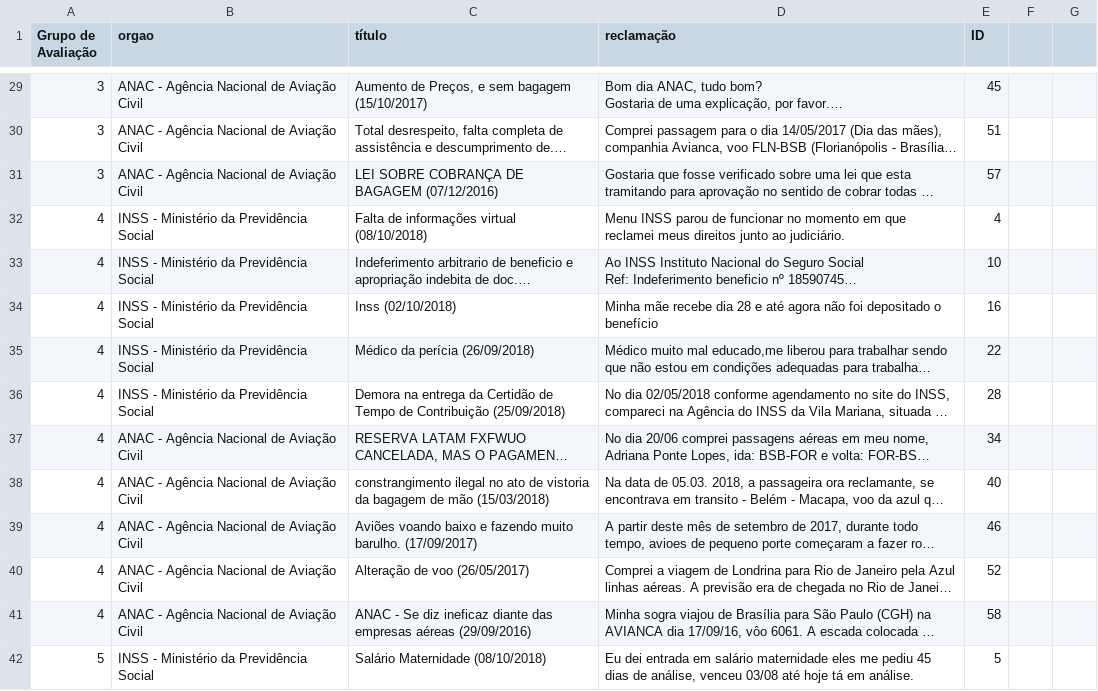
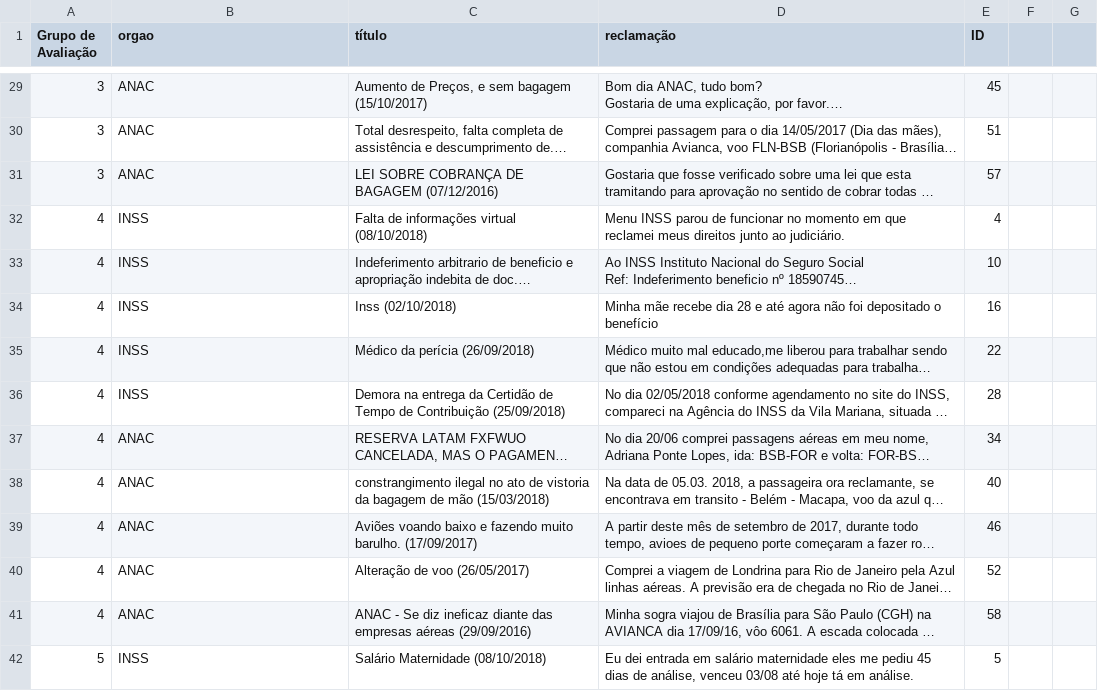
Before and after one commit to tainahemmanuele/projetometodologia, a CSV file: 20181610-reclamacoes-selecionadas.csv, drawn as a sheet; only a part is shown, gaps mark what is left out; long unchanged cells end in …; the diff covers the shown part only; the diff names each change by its address in the sheet, - before the commit and + after, or states it on an @@ line.

```diff
--- a/20181610-reclamacoes-selecionadas.csv
+++ b/20181610-reclamacoes-selecionadas.csv
-B29:B31 (orgao): ANAC - Agência Nacional de Aviação Civil
+B29:B31 (orgao): ANAC
-B32:B36 (orgao): INSS - Ministério da Previdência Social
+B32:B36 (orgao): INSS
-B37:B41 (orgao): ANAC - Agência Nacional de Aviação Civil
+B37:B41 (orgao): ANAC
-B42 (orgao): INSS - Ministério da Previdência Social
+B42 (orgao): INSS
```
Also changed, not shown: 46 edited cells elsewhere in this file, 4 other files.
